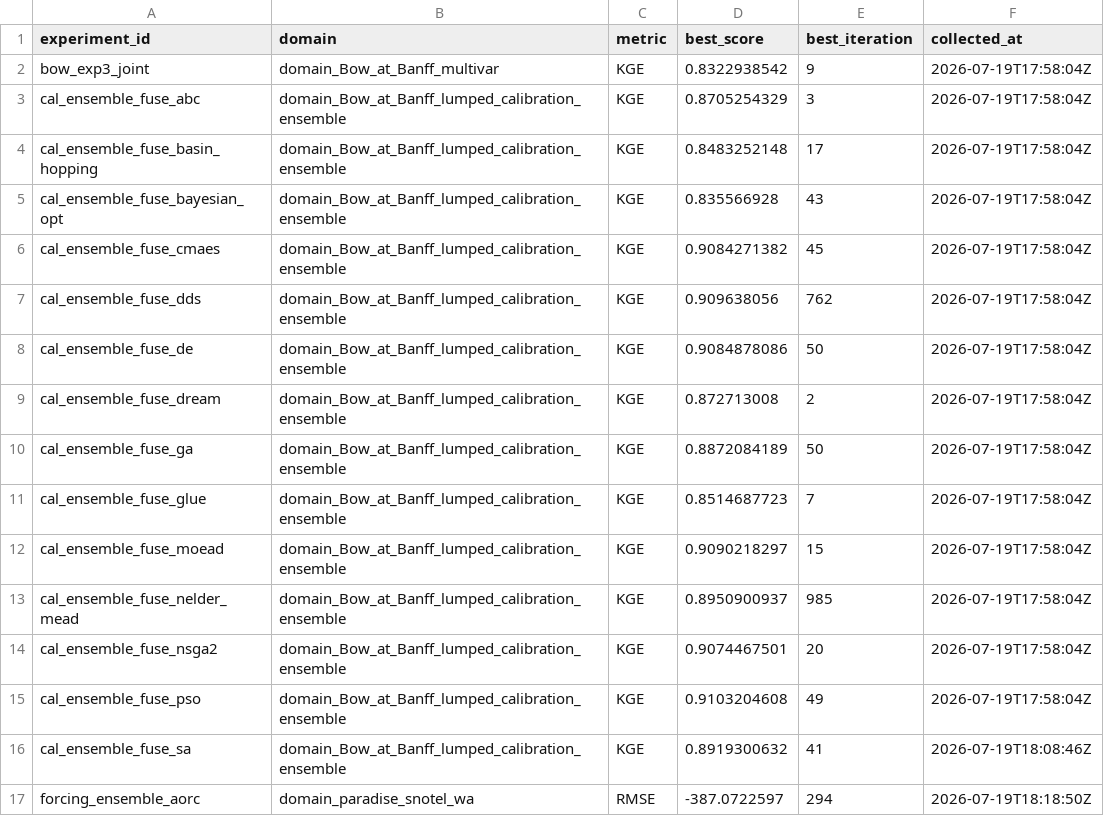
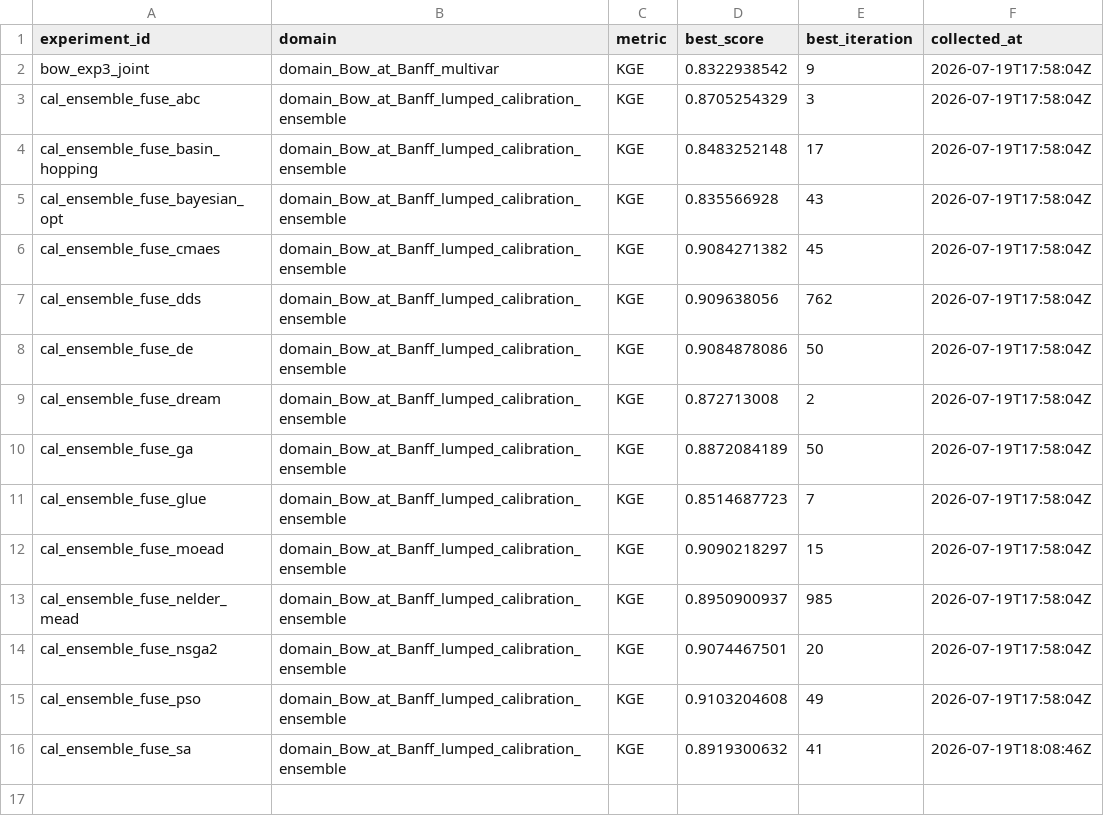
Before and after one commit to DarriEy/SYMFLUENCE, a CSV file: examples/paper_case_studies/repro_status/metrics_wsl.csv, drawn as a sheet.

```diff
--- a/examples/paper_case_studies/repro_status/metrics_wsl.csv
+++ b/examples/paper_case_studies/repro_status/metrics_wsl.csv
@@ -16,2 +16 @@ cal_ensemble_fuse_pso,domain_Bow_at_Banff_lumped_calibration_ensemble,KGE,0.9103
 cal_ensemble_fuse_sa,domain_Bow_at_Banff_lumped_calibration_ensemble,KGE,0.8919300632,41,2026-07-19T18:08:46Z
-forcing_ensemble_aorc,domain_paradise_snotel_wa,RMSE,-387.0722597,294,2026-07-19T18:18:50Z
```
Also changed, not shown: 1 other file.
